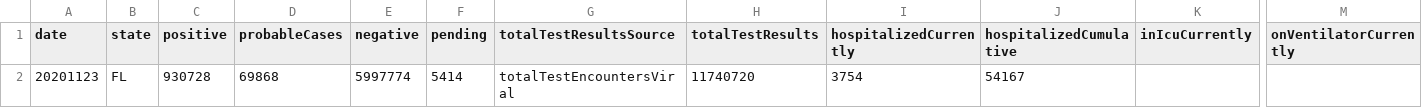
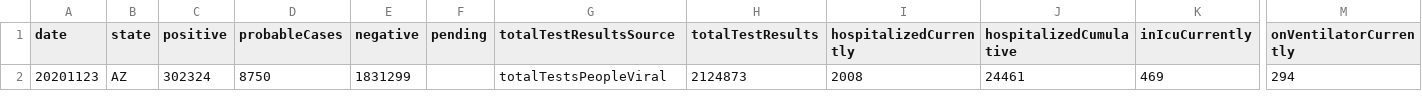
Before and after one commit to l-jdavies/covid_summary_app, a CSV file: state_seven_day.csv, drawn as a sheet; only a part is shown, gaps mark what is left out; removed rows and columns are numbered as before the commit, all else as after; rows hold the shown columns only; the diff names each change by its address in the sheet, - before the commit and + after, or states it on an @@ line.

```diff
--- a/state_seven_day.csv
+++ b/state_seven_day.csv
-row 2: 20201123 | FL | 930728 | 69868 | 5997774 | 5414 | totalTestEncountersViral | 11740720 | 3754 | 54167
+row 2: 20201123 | AZ | 302324 | 8750 | 1831299 |  | totalTestsPeopleViral | 2124873 | 2008 | 24461 | 469 | 294
```
Also changed, not shown: state_current.csv, state_fourteen_day.csv, 2 other files.
